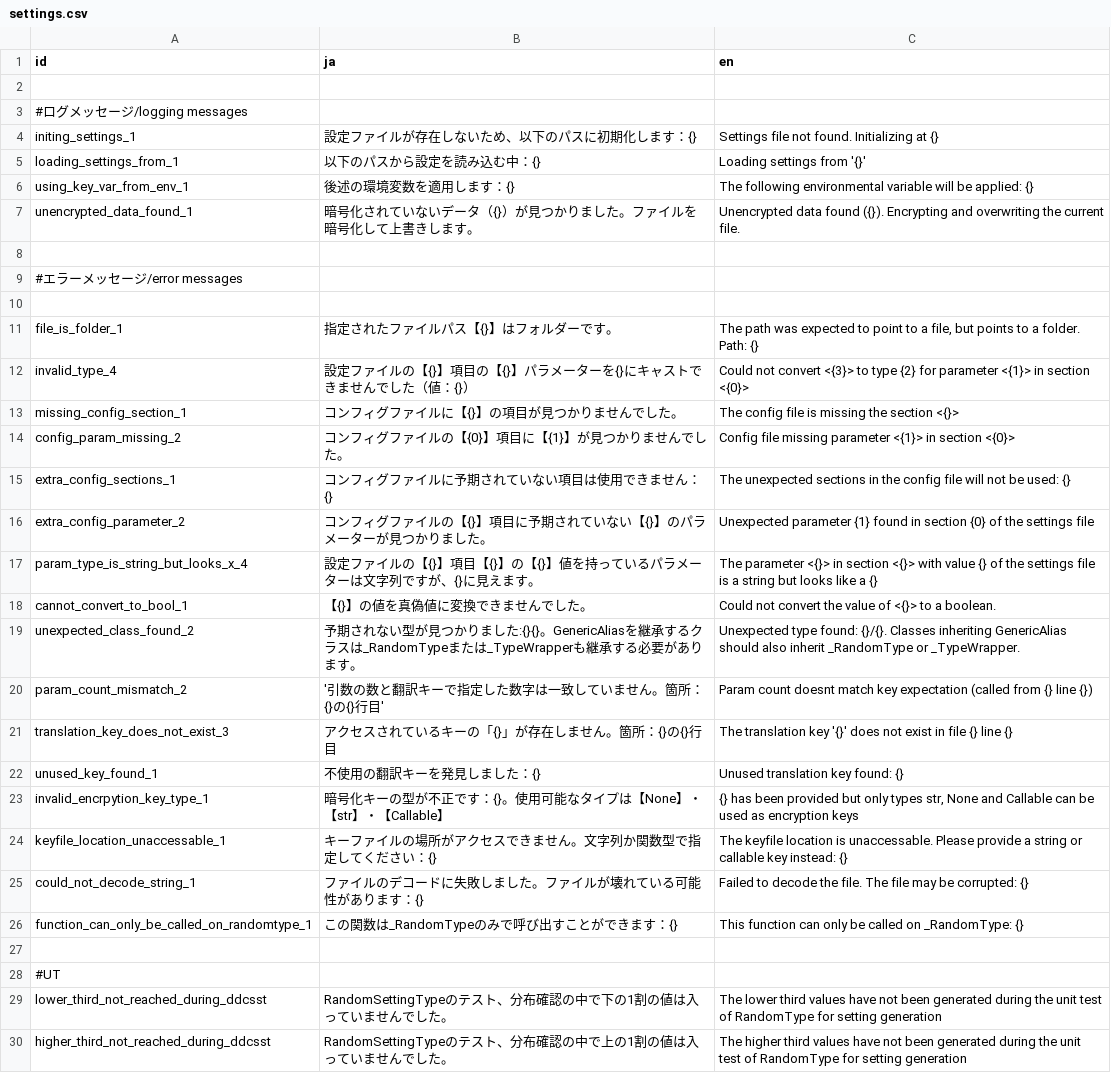
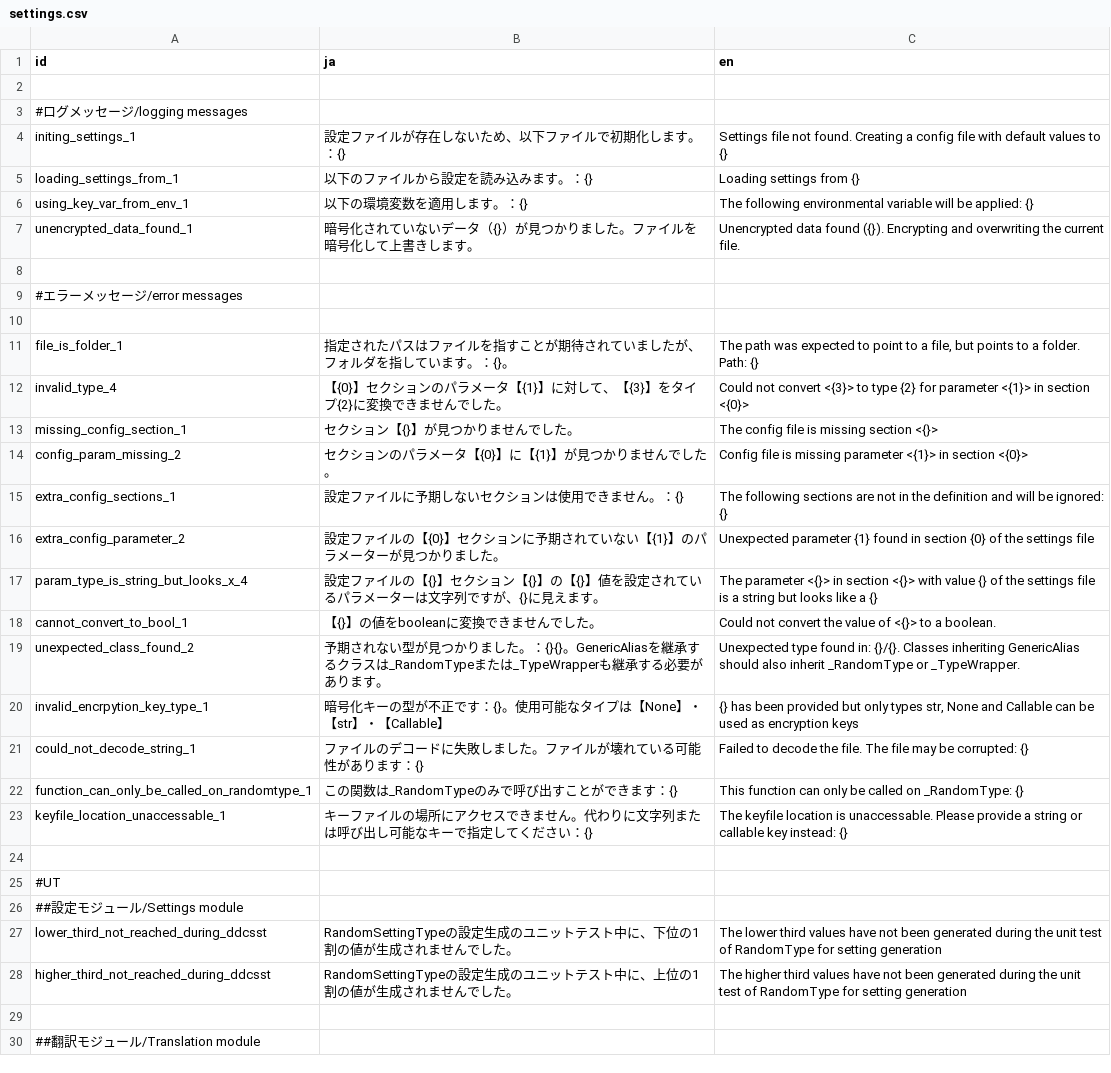
Before and after one commit to id-ai-factory/settingsclass, a CSV file: src/settingsclass/loc/settings.csv, drawn as a sheet; only a part is shown; the diff covers the shown part only.

Commit message:
Updated logging messages

```diff
--- a/src/settingsclass/loc/settings.csv
+++ b/src/settingsclass/loc/settings.csv
@@ -3,5 +3,5 @@ id,ja,en
 #ログメッセージ/logging messages
-initing_settings_1,設定ファイルが存在しないため、以下のパスに初期化します：{},"Settings file not found. Initializing at {}"
-loading_settings_from_1,以下のパスから設定を読み込む中：{},"Loading settings from '{}'"
-using_key_var_from_env_1,後述の環境変数を適用します：{},The following environmental variable will be applied: {}
+initing_settings_1,"設定ファイルが存在しないため、以下ファイルで初期化します。：{}","Settings file not found. Creating a config file with default values to {}"
+loading_settings_from_1,"以下のファイルから設定を読み込みます。：{}","Loading settings from {}"
+using_key_var_from_env_1,"以下の環境変数を適用します。：{}","The following environmental variable will be applied: {}"
 unencrypted_data_found_1,"暗号化されていないデータ（{}）が見つかりました。ファイルを暗号化して上書きします。","Unencrypted data found ({}). Encrypting and overwriting the current file."
@@ -10,13 +10,10 @@ unencrypted_data_found_1,"暗号化されていないデータ（{}）が見つ
 
-file_is_folder_1,"指定されたファイルパス【{}】はフォルダーです。","The path was expected to point to a file, but points to a folder. Path: {}"
-invalid_type_4,"設定ファイルの【{}】項目の【{}】パラメーターを{}にキャストできませんでした（値：{}）","Could not convert <{3}> to type {2} for parameter <{1}> in section <{0}>"
-missing_config_section_1,コンフィグファイルに【{}】の項目が見つかりませんでした。,"The config file is missing the section <{}>"
-config_param_missing_2,コンフィグファイルの【{0}】項目に【{1}】が見つかりませんでした。,"Config file missing parameter <{1}> in section <{0}>"
-extra_config_sections_1,コンフィグファイルに予期されていない項目は使用できません：{},"The unexpected sections in the config file will not be used: {}"
-extra_config_parameter_2,コンフィグファイルの【{}】項目に予期されていない【{}】のパラメーターが見つかりました。,"Unexpected parameter {1} found in section {0} of the settings file"
-param_type_is_string_but_looks_x_4,"設定ファイルの【{}】項目【{}】の【{}】値を持っているパラメーターは文字列ですが、{}に見えます。","The parameter <{}> in section <{}> with value {} of the settings file is a string but looks like a {}"
-cannot_convert_to_bool_1,"【{}】の値を真偽値に変換できませんでした。","Could not convert the value of <{}> to a boolean."
-unexpected_class_found_2,"予期されない型が見つかりました:{}{}。GenericAliasを継承するクラスは_RandomTypeまたは_TypeWrapperも継承する必要があります。","Unexpected type found: {}/{}. Classes inheriting GenericAlias should also inherit _RandomType or _TypeWrapper."
-param_count_mismatch_2,'引数の数と翻訳キーで指定した数字は一致していません。箇所：{}の{}行目',"Param count doesnt match key expectation (called from {} line {})"
-translation_key_does_not_exist_3,"アクセスされているキーの「{}」が存在しません。箇所：{}の{}行目",The translation key '{}' does not exist in file {} line {}
-unused_key_found_1,不使用の翻訳キーを発見しました：{},"Unused translation key found: {}"
+file_is_folder_1,"指定されたパスはファイルを指すことが期待されていましたが、フォルダを指しています。：{}。","The path was expected to point to a file, but points to a folder. Path: {}"
+invalid_type_4,"【{0}】セクションのパラメータ【{1}】に対して、【{3}】をタイプ{2}に変換できませんでした。","Could not convert <{3}> to type {2} for parameter <{1}> in section <{0}>"
+missing_config_section_1,"セクション【{}】が見つかりませんでした。","The config file is missing section <{}>"
+config_param_missing_2,"セクションのパラメータ【{0}】に【{1}】が見つかりませんでした。","Config file is missing parameter <{1}> in section <{0}>"
+extra_config_sections_1,"設定ファイルに予期しないセクションは使用できません。：{}","The following sections are not in the definition and will be ignored: {}"
+extra_config_parameter_2,"設定ファイルの【{0}】セクションに予期されていない【{1}】のパラメーターが見つかりました。","Unexpected parameter {1} found in section {0} of the settings file"
+param_type_is_string_but_looks_x_4,"設定ファイルの【{}】セクション【{}】の【{}】値を設定されているパラメーターは文字列ですが、{}に見えます。","The parameter <{}> in section <{}> with value {} of the settings file is a string but looks like a {}"
+cannot_convert_to_bool_1,"【{}】の値をbooleanに変換できませんでした。","Could not convert the value of <{}> to a boolean."
+unexpected_class_found_2,"予期されない型が見つかりました。：{}{}。GenericAliasを継承するクラスは_RandomTypeまたは_TypeWrapperも継承する必要があります。","Unexpected type found in: {}/{}. Classes inheriting GenericAlias should also inherit _RandomType or _TypeWrapper."
@@ -24 +20,0 @@ invalid_encrpytion_key_type_1,暗号化キーの型が不正です：{}。使用
-keyfile_location_unaccessable_1,キーファイルの場所がアクセスできません。文字列か関数型で指定してください：{},"The keyfile location is unaccessable. Please provide a string or callable key instead: {}"
@@ -26,5 +22,9 @@ could_not_decode_string_1,ファイルのデコードに失敗しました。フ
 function_can_only_be_called_on_randomtype_1,"この関数は_RandomTypeのみで呼び出すことができます：{}","This function can only be called on _RandomType: {}"
+keyfile_location_unaccessable_1,"キーファイルの場所にアクセスできません。代わりに文字列または呼び出し可能なキーで指定してください：{}","The keyfile location is unaccessable. Please provide a string or callable key instead: {}"
 
 #UT
-lower_third_not_reached_during_ddcsst,"RandomSettingTypeのテスト、分布確認の中で下の1割の値は入っていませんでした。","The lower third values have not been generated during the unit test of RandomType for setting generation"
-higher_third_not_reached_during_ddcsst,"RandomSettingTypeのテスト、分布確認の中で上の1割の値は入っていませんでした。","The higher third values have not been generated during the unit test of RandomType for setting generation"
+##設定モジュール/Settings module
+lower_third_not_reached_during_ddcsst,"RandomSettingTypeの設定生成のユニットテスト中に、下位の1割の値が生成されませんでした。","The lower third values have not been generated during the unit test of RandomType for setting generation"
+higher_third_not_reached_during_ddcsst,"RandomSettingTypeの設定生成のユニットテスト中に、上位の1割の値が生成されませんでした。","The higher third values have not been generated during the unit test of RandomType for setting generation"
+
+##翻訳モジュール/Translation module
```
Also changed, not shown: 3 added rows elsewhere in this file.
